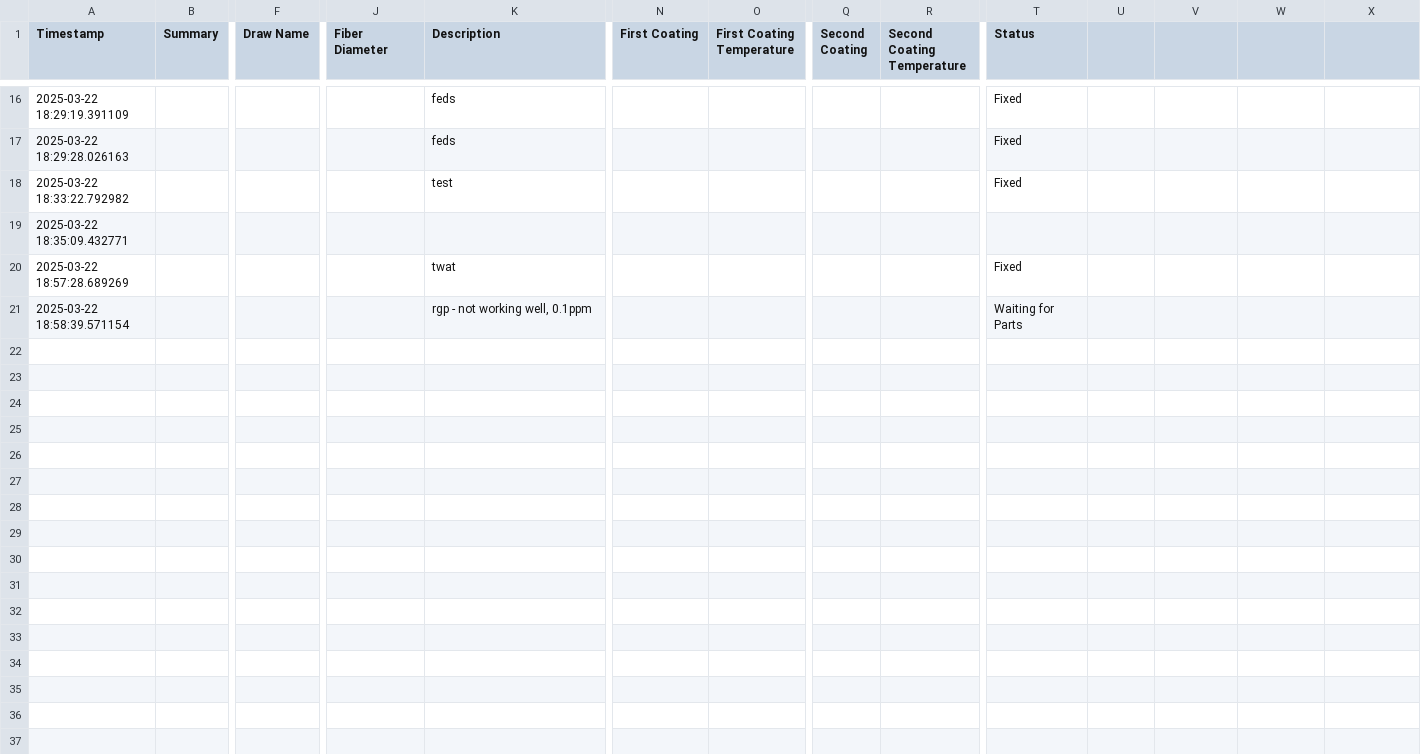
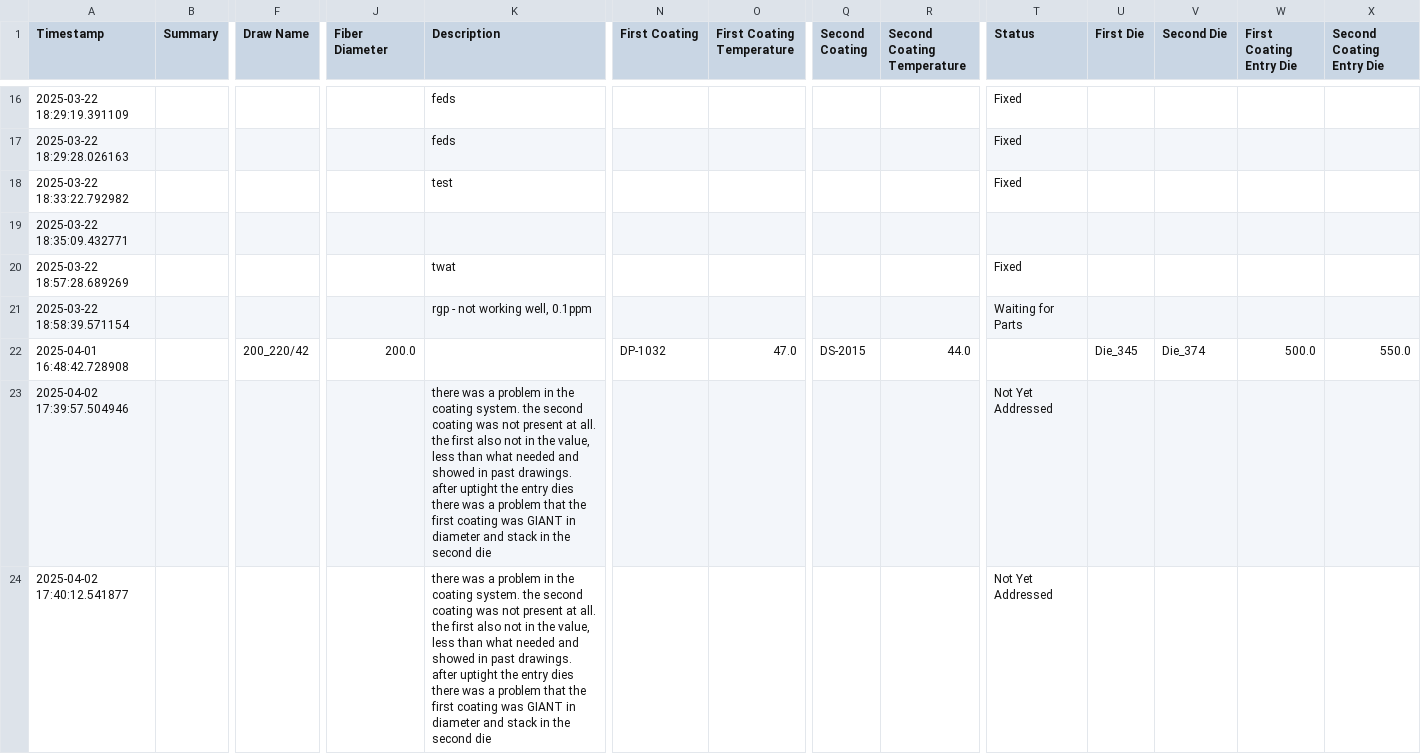
Before and after one commit to Ohadforman/Tower_soft, a CSV file: history_log.csv, drawn as a sheet; only a part is shown, gaps mark what is left out; rows hold the shown columns only; the diff names each change by its address in the sheet, - before the commit and + after, or states it on an @@ line.

Commit message:
csv update from coating tab

```diff
--- a/history_log.csv
+++ b/history_log.csv
-U1: (empty)
+U1: First Die
-V1: (empty)
+V1: Second Die
-W1: (empty)
+W1: First Coating Entry Die
-X1: (empty)
+X1: Second Coating Entry Die
+row 22: 2025-04-01 16:48:42.728908 |  | 200_220/42 | 200.0 |  | DP-1032 | 47.0 | DS-2015 | 44.0 |  | Die_345 | Die_374 | 500.0 | 550.0
+row 23: 2025-04-02 17:39:57.504946 |  |  |  | there was a problem in the coating system. the second coating was not present at all. the first also not in the value, less than what needed and showed in past drawings. after uptight the entry dies there was a problem that the first coating was GIANT in diameter and stack in the second die |  |  |  |  | Not Yet Addressed
+row 24: 2025-04-02 17:40:12.541877 |  |  |  | there was a problem in the coating system. the second coating was not present at all. the first also not in the value, less than what needed and showed in past drawings. after uptight the entry dies there was a problem that the first coating was GIANT in diameter and stack in the second die |  |  |  |  | Not Yet Addressed
```
Also changed, not shown: data_set_csv/p0t.csv, 2 other files.
